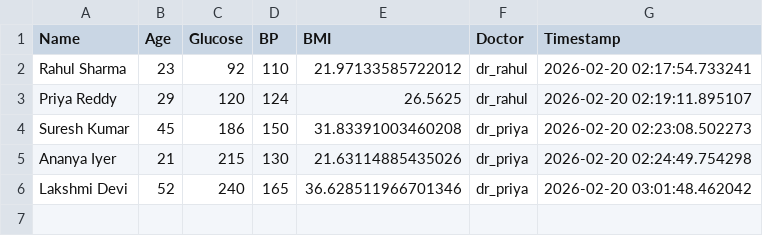
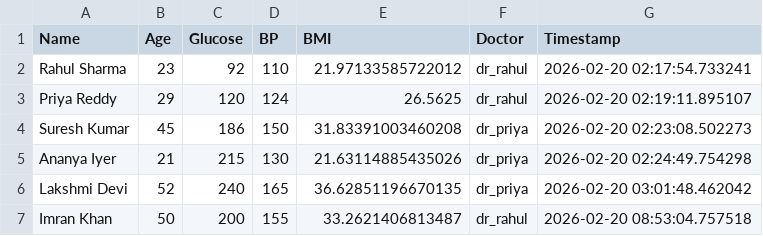
Before and after one commit to POOJ21-HEMANTH/Explainable-Diabetes-AI, a CSV file: patients.csv, drawn as a sheet.

```diff
--- a/patients.csv
+++ b/patients.csv
@@ -5,2 +5,3 @@ Suresh Kumar,45,186,150,31.83391003460208,dr_priya,2026-02-20 02:23:08.502273
 Ananya Iyer,21,215,130,21.63114885435026,dr_priya,2026-02-20 02:24:49.754298
-Lakshmi Devi,52,240,165,36.628511966701346,dr_priya,2026-02-20 03:01:48.462042
+Lakshmi Devi,52,240,165,36.62851196670135,dr_priya,2026-02-20 03:01:48.462042
+Imran Khan,50,200,155,33.2621406813487,dr_rahul,2026-02-20 08:53:04.757518
```
Also changed, not shown: 1 other file.
